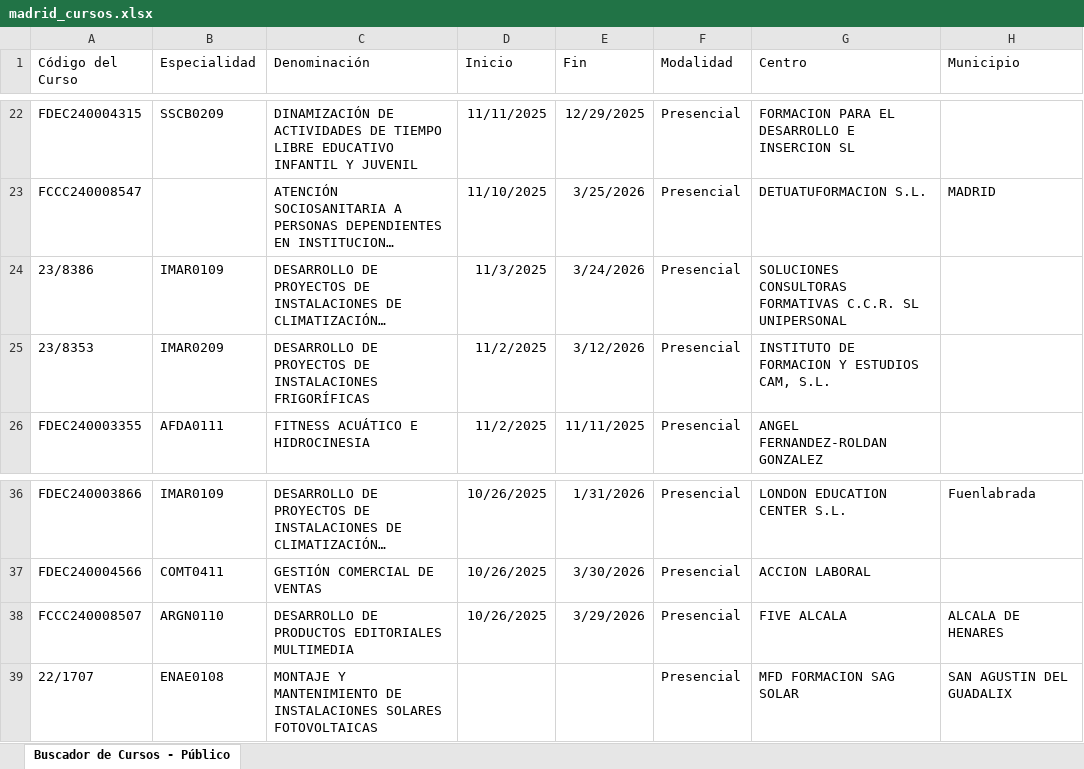
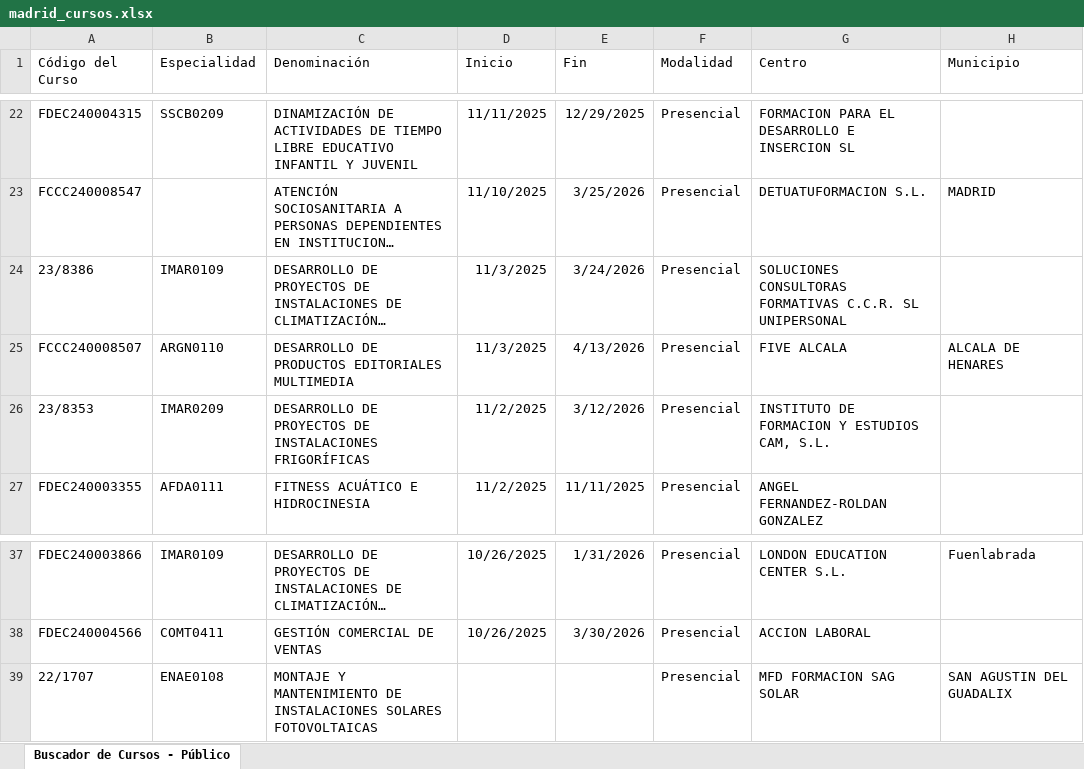
Before and after one commit to adavesik/cursos-de-formacion-SEPE, an Excel workbook: public/madrid_cursos.xlsx, sheet Buscador de Cursos - Público, drawn as a sheet; only a part is shown, gaps mark what is left out; long unchanged cells end in …; values as stored, in another font and other column widths than the file's, no borders; removed rows and columns are numbered as before the commit, all else as after; the diff covers the shown part only; the diff names each change by its address in the sheet, - before the commit and + after, or states it on an @@ line.

```diff
--- a/public/madrid_cursos.xlsx (sheet Buscador de Cursos - Público)
+++ b/public/madrid_cursos.xlsx (sheet Buscador de Cursos - Público)
+row 25: FCCC240008507 | ARGN0110 | DESARROLLO DE PRODUCTOS EDITORIALES MULTIMEDIA | 11/3/2025 | 4/13/2026 | Presencial | FIVE ALCALA | ALCALA DE HENARES
-row 38: FCCC240008507 | ARGN0110 | DESARROLLO DE PRODUCTOS EDITORIALES MULTIMEDIA | 10/26/2025 | 3/29/2026 | Presencial | FIVE ALCALA | ALCALA DE HENARES
```
Also changed, not shown: 42 added rows elsewhere in this sheet.
